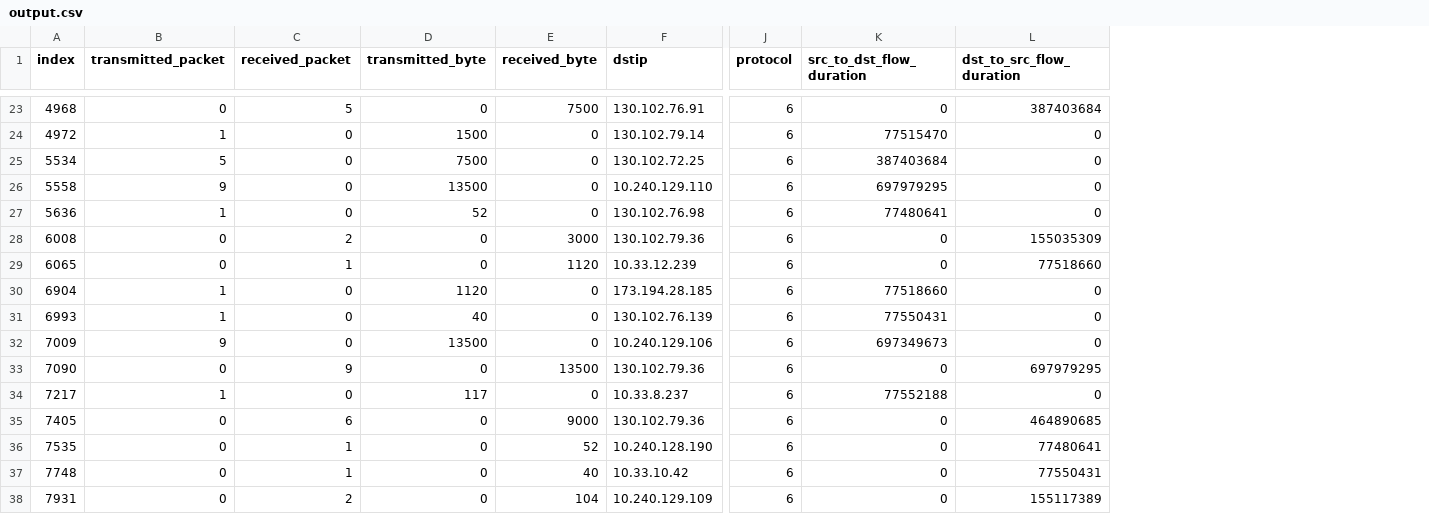
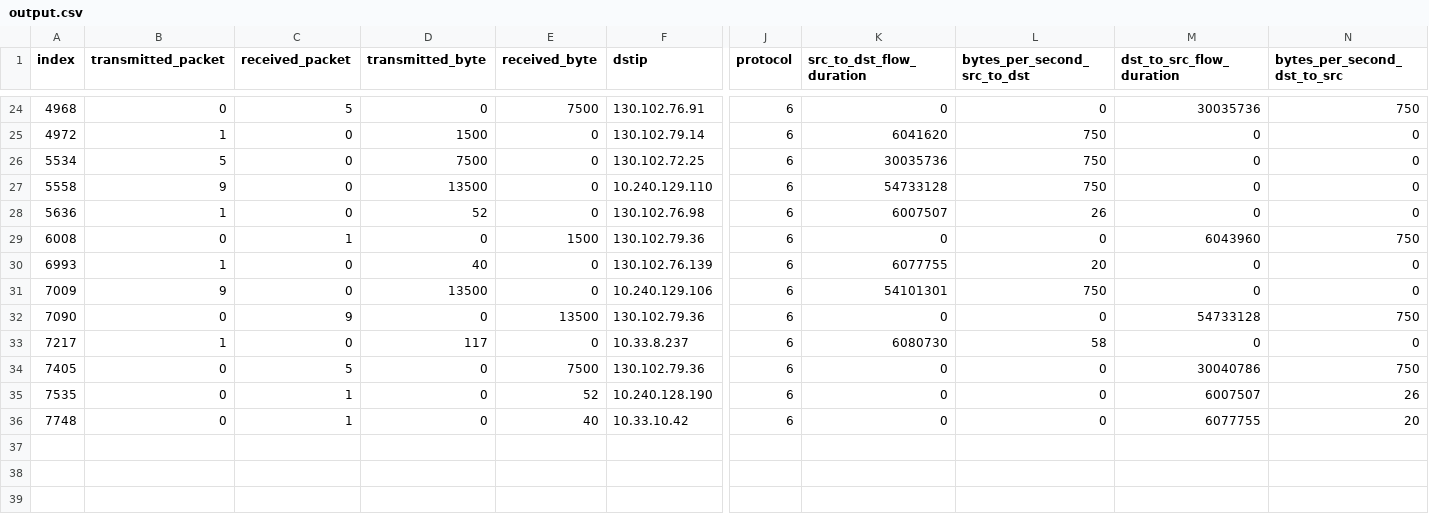
Before and after one commit to MinervaCyy/NetFlow, a CSV file: controller/output.csv, drawn as a sheet; only a part is shown, gaps mark what is left out; removed rows and columns are numbered as before the commit, all else as after; rows hold the shown columns only; the diff covers the shown part only; the diff names each change by its address in the sheet, - before the commit and + after, or states it on an @@ line.

Commit message:
modified:   controller/controller.py 	modified:   controller/output.csv 	modified:   controller/output.txt 	new file:   p4src/bits_per_second.p4 	modified:   p4src/division.p4 	modified:   p4src/netflow.json 	modified:   p4src/netflow.p4 	new file:   p4src/netflow.p4i

```diff
--- a/controller/output.csv
+++ b/controller/output.csv
+column L (bytes_per_second_src_to_dst), rows 24-36: 0 | 750 | 750 | 750 | 26 | 0 | 20 | 750 | 0 | 58 | 0 | 0 | 0
+column N (bytes_per_second_dst_to_src), rows 24-36: 750 | 0 | 0 | 0 | 0 | 750 | 0 | 0 | 750 | 0 | 750 | 26 | 20
-M24 (dst_to_src_flow_duration): 387403684
+M24 (dst_to_src_flow_duration): 30035736
-K25 (src_to_dst_flow_duration): 77515470
+K25 (src_to_dst_flow_duration): 6041620
-K26 (src_to_dst_flow_duration): 387403684
+K26 (src_to_dst_flow_duration): 30035736
-K27 (src_to_dst_flow_duration): 697979295
+K27 (src_to_dst_flow_duration): 54733128
-K28 (src_to_dst_flow_duration): 77480641
+K28 (src_to_dst_flow_duration): 6007507
-C29 (received_packet): 2
+C29 (received_packet): 1
-E29 (received_byte): 3000
+E29 (received_byte): 1500
-M29 (dst_to_src_flow_duration): 155035309
+M29 (dst_to_src_flow_duration): 6043960
-row 29: 6065 | 0 | 1 | 0 | 1120 | 10.33.12.239 | 6 | 0 | 77518660
-row 30: 6904 | 1 | 0 | 1120 | 0 | 173.194.28.185 | 6 | 77518660 | 0
-K30 (src_to_dst_flow_duration): 77550431
+K30 (src_to_dst_flow_duration): 6077755
-K31 (src_to_dst_flow_duration): 697349673
+K31 (src_to_dst_flow_duration): 54101301
-M32 (dst_to_src_flow_duration): 697979295
+M32 (dst_to_src_flow_duration): 54733128
-K33 (src_to_dst_flow_duration): 77552188
+K33 (src_to_dst_flow_duration): 6080730
-C34 (received_packet): 6
+C34 (received_packet): 5
-E34 (received_byte): 9000
+E34 (received_byte): 7500
-M34 (dst_to_src_flow_duration): 464890685
+M34 (dst_to_src_flow_duration): 30040786
-M35 (dst_to_src_flow_duration): 77480641
+M35 (dst_to_src_flow_duration): 6007507
-M36 (dst_to_src_flow_duration): 77550431
+M36 (dst_to_src_flow_duration): 6077755
-row 38: 7931 | 0 | 2 | 0 | 104 | 10.240.129.109 | 6 | 0 | 155117389
```
Also changed, not shown: 2 added rows, 1 removed row and 27 edited cells elsewhere in this file, 7 other files.
